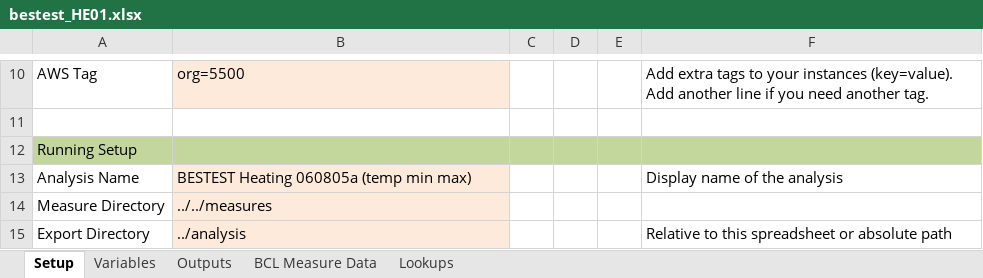
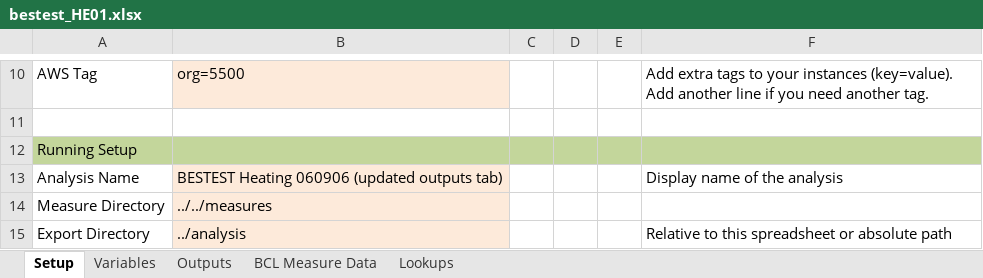
Before and after one commit to NREL/BESTEST-GSR-ARCHIVE, an Excel workbook: integration_testing/projects/bestest_HE01.xlsx, sheet Setup, drawn as a sheet; only a part is shown, gaps mark what is left out; values as stored, in another font and other column widths than the file's, no borders; the diff names each change by its address in the sheet, - before the commit and + after, or states it on an @@ line.

```diff
--- a/integration_testing/projects/bestest_HE01.xlsx (sheet Setup)
+++ b/integration_testing/projects/bestest_HE01.xlsx (sheet Setup)
-B13: BESTEST Heating 060805a (temp min max)
+B13: BESTEST Heating 060906 (updated outputs tab)
```
Also changed, not shown: sheet Outputs, results/RESULTS5-4.xlsx, 13 other files.
